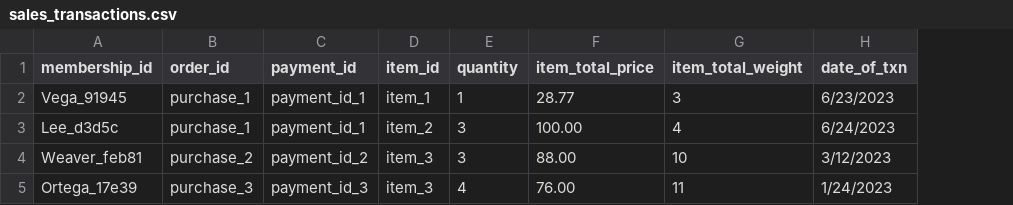
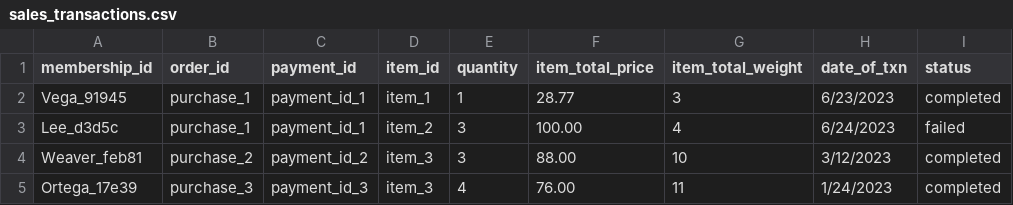
Before and after one commit to KumarRoshandot/e-commerce-Docker-Postgres-PgAdmin-Airflow-AWS-Pipeline, a CSV file: Databases/init_db_data/dataset/sales_transactions.csv, drawn as a sheet; the diff names each change by its address in the sheet, - before the commit and + after, or states it on an @@ line.

Commit message:
Added a correction on sql queries , the sales transactions used in query should be of completed status

```diff
--- a/Databases/init_db_data/dataset/sales_transactions.csv
+++ b/Databases/init_db_data/dataset/sales_transactions.csv
+column I (status), rows 2-5: completed | failed | completed | completed
```
Also changed, not shown: 6 other files.
